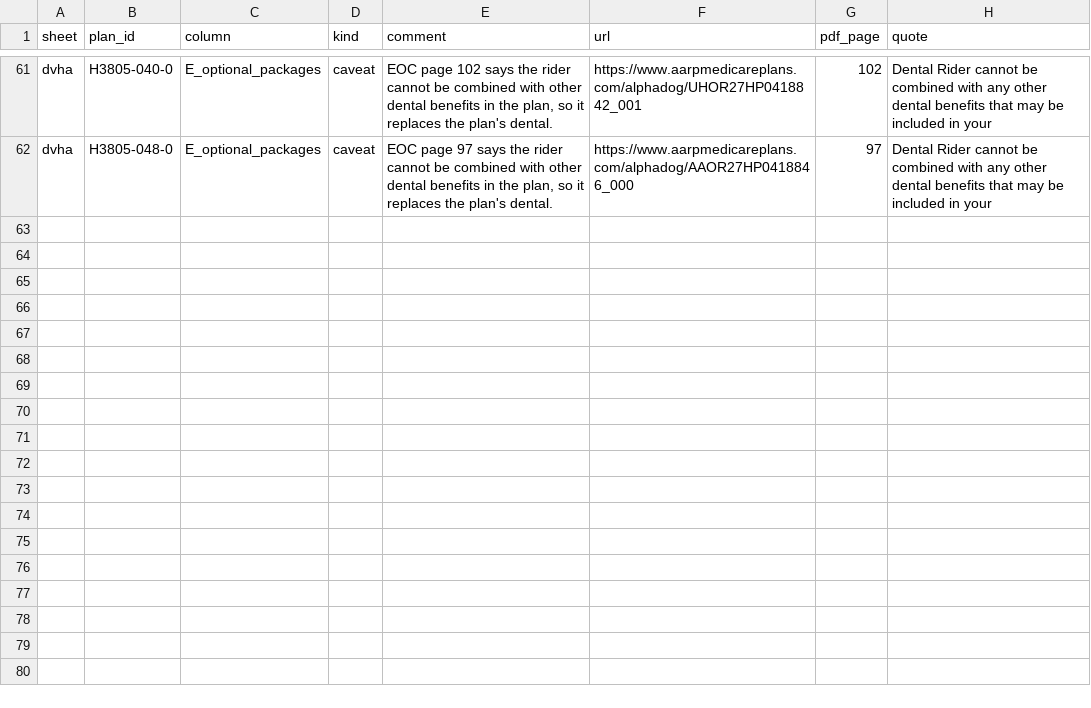
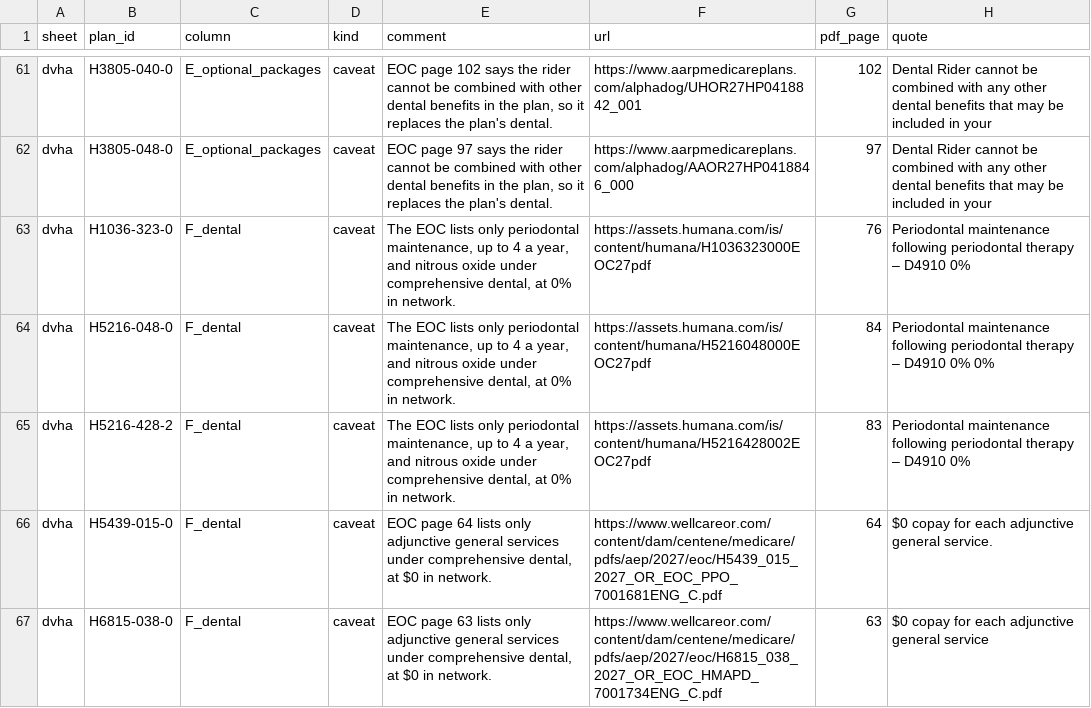
Before and after one commit to rosenhouse-bot-sandbox/shiba-data, a CSV file: data/2027/comments.csv, drawn as a sheet; only a part is shown, gaps mark what is left out.

```diff
--- a/data/2027/comments.csv
+++ b/data/2027/comments.csv
@@ -62 +62,6 @@ dvha,H3805-040-0,E_optional_packages,caveat,"EOC page 102 says the rider cannot
 dvha,H3805-048-0,E_optional_packages,caveat,"EOC page 97 says the rider cannot be combined with other dental benefits in the plan, so it replaces the plan's dental.",https://www.aarpmedicareplans.com/alphadog/AAOR27HP0418846_000,97,Dental Rider cannot be combined with any other dental benefits that may be included in your
+dvha,H1036-323-0,F_dental,caveat,"The EOC lists only periodontal maintenance, up to 4 a year, and nitrous oxide under comprehensive dental, at 0% in network.",https://assets.humana.com/is/content/humana/H1036323000EOC27pdf,76,Periodontal maintenance following periodontal therapy – D4910 0%
+dvha,H5216-048-0,F_dental,caveat,"The EOC lists only periodontal maintenance, up to 4 a year, and nitrous oxide under comprehensive dental, at 0% in network.",https://assets.humana.com/is/content/humana/H5216048000EOC27pdf,84,Periodontal maintenance following periodontal therapy – D4910 0% 0%
+dvha,H5216-428-2,F_dental,caveat,"The EOC lists only periodontal maintenance, up to 4 a year, and nitrous oxide under comprehensive dental, at 0% in network.",https://assets.humana.com/is/content/humana/H5216428002EOC27pdf,83,Periodontal maintenance following periodontal therapy – D4910 0%
+dvha,H5439-015-0,F_dental,caveat,"EOC page 64 lists only adjunctive general services under comprehensive dental, at $0 in network.",https://www.wellcareor.com/content/dam/centene/medicare/pdfs/aep/2027/eoc/H5439_015_2027_OR_EOC_PPO_7001681ENG_C.pdf,64,$0 copay for each adjunctive general service.
+dvha,H6815-038-0,F_dental,caveat,"EOC page 63 lists only adjunctive general services under comprehensive dental, at $0 in network.",https://www.wellcareor.com/content/dam/centene/medicare/pdfs/aep/2027/eoc/H6815_038_2027_OR_EOC_HMAPD_7001734ENG_C.pdf,63,$0 copay for each adjunctive general service
```
Also changed, not shown: 2 other files.
